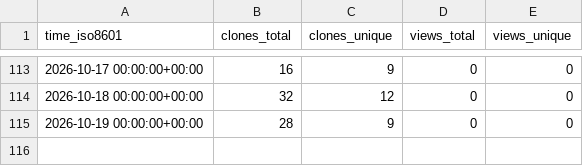
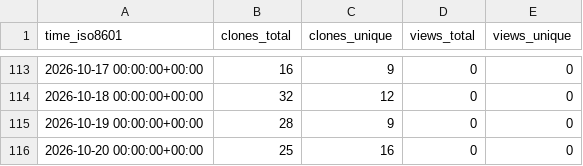
Before and after one commit to ichwars/PrintOps, a CSV file: ichwars/PrintOps/ghrs-data/views_clones_aggregate.csv, drawn as a sheet; only a part is shown, gaps mark what is left out.

```diff
--- a/ichwars/PrintOps/ghrs-data/views_clones_aggregate.csv
+++ b/ichwars/PrintOps/ghrs-data/views_clones_aggregate.csv
@@ -115 +115,2 @@ time_iso8601,clones_total,clones_unique,views_total,views_unique
 2026-10-19 00:00:00+00:00,28,9,0,0
+2026-10-20 00:00:00+00:00,25,16,0,0
```
Also changed, not shown: 1 other file.
